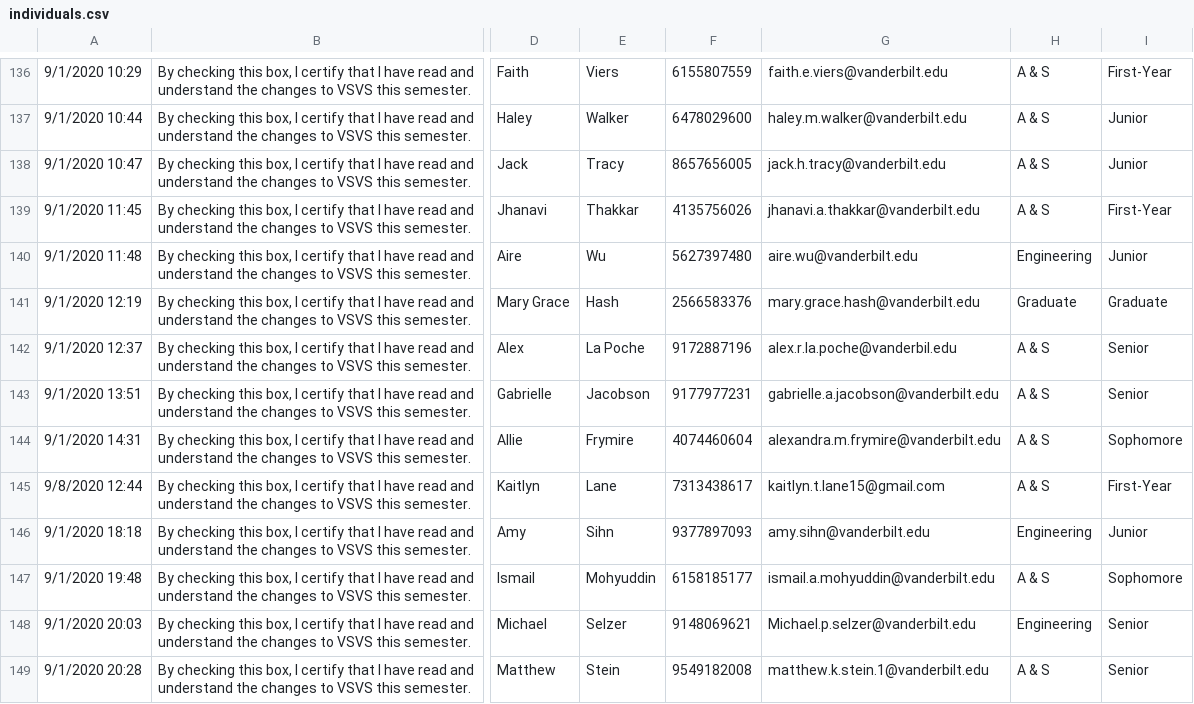
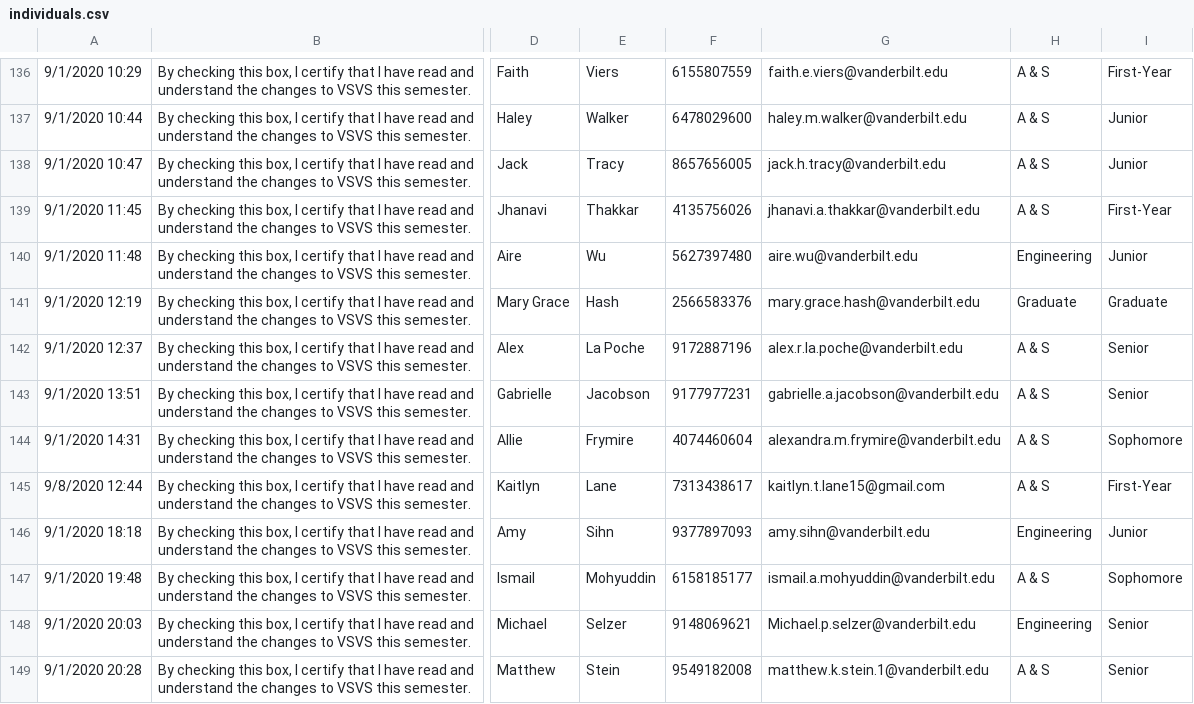
Before and after one commit to Vanderbilt-Student-Volunteers-Science/New_VSVS_Scheduler, a CSV file: data/individuals.csv, drawn as a sheet; only a part is shown, gaps mark what is left out; the diff names each change by its address in the sheet, - before the commit and + after, or states it on an @@ line.

```diff
--- a/data/individuals.csv
+++ b/data/individuals.csv
-G142: alex.r.la.poche@vanderbil.edu
+G142: alex.r.la.poche@vanderbilt.edu
```
Also changed, not shown: data/classrooms.csv, data/partners.csv, 1 other file.
